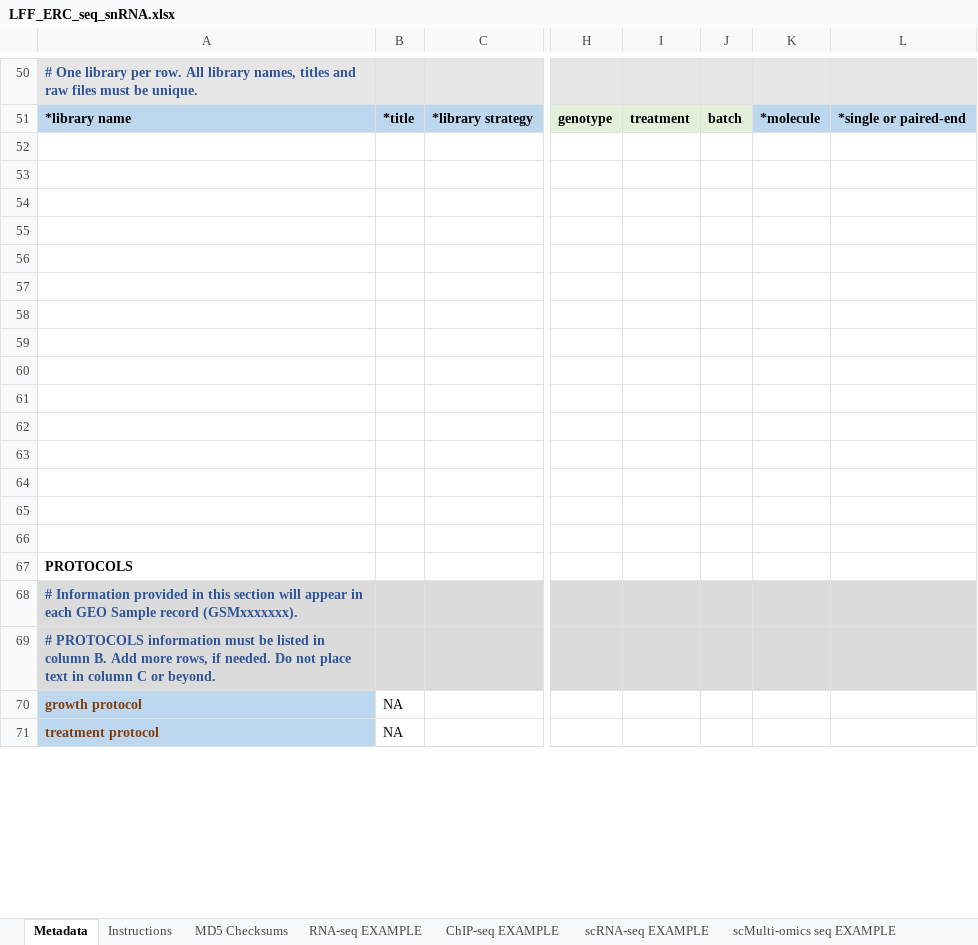
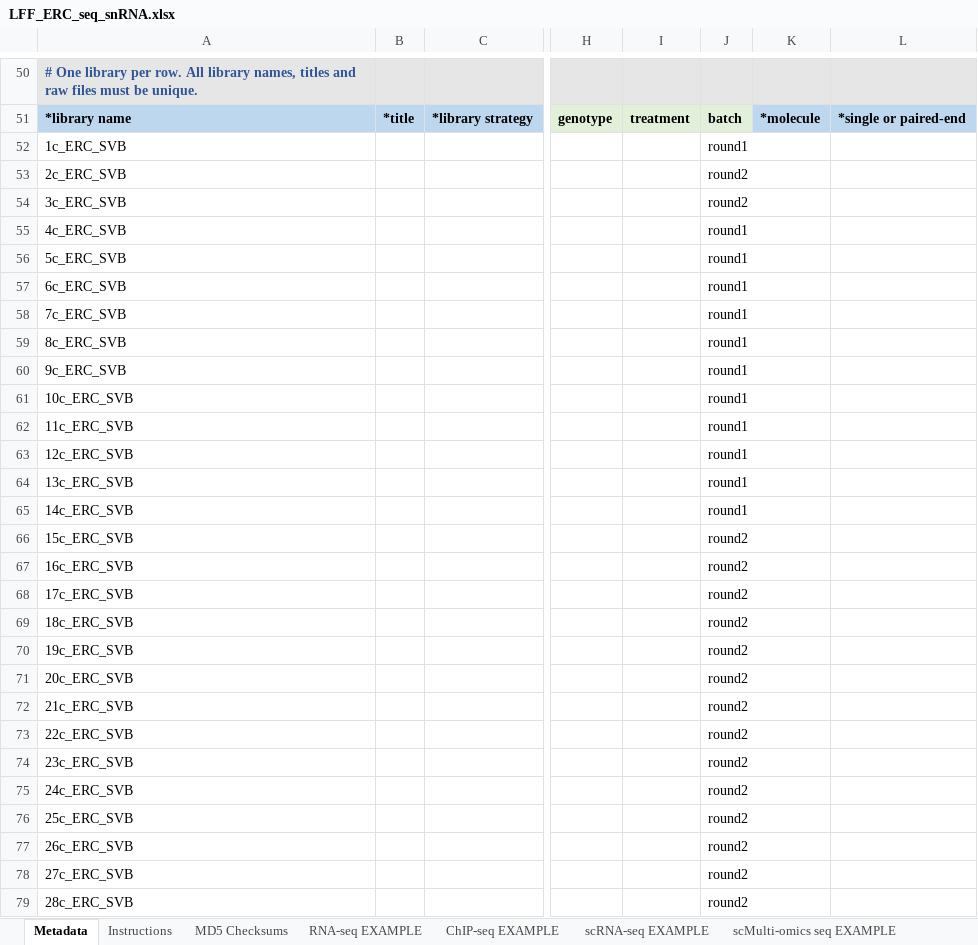
Before and after one commit to LieberInstitute/LFF_spatial_ERC, an Excel workbook: raw-data/GEO_upload/LFF_ERC_seq_snRNA.xlsx, sheet Metadata, drawn as a sheet; only a part is shown, gaps mark what is left out; the shorter side is filled out with more unchanged rows; values as stored, in another font and other column widths than the file's, no borders; charts and pictures and conditional formats not drawn; rows hold the shown columns only; the diff covers the shown part only; the diff names each change by its address in the sheet, - before the commit and + after, or states it on an @@ line.

```diff
--- a/raw-data/GEO_upload/LFF_ERC_seq_snRNA.xlsx (sheet Metadata)
+++ b/raw-data/GEO_upload/LFF_ERC_seq_snRNA.xlsx (sheet Metadata)
-row 52: (empty)
+row 52: 1c_ERC_SVB |  |  |  |  | round1
-row 53: (empty)
+row 53: 2c_ERC_SVB |  |  |  |  | round2
-row 54: (empty)
+row 54: 3c_ERC_SVB |  |  |  |  | round2
-row 55: (empty)
+row 55: 4c_ERC_SVB |  |  |  |  | round1
-row 56: (empty)
+row 56: 5c_ERC_SVB |  |  |  |  | round1
-row 57: (empty)
+row 57: 6c_ERC_SVB |  |  |  |  | round1
-row 58: (empty)
+row 58: 7c_ERC_SVB |  |  |  |  | round1
-row 59: (empty)
+row 59: 8c_ERC_SVB |  |  |  |  | round1
-row 60: (empty)
+row 60: 9c_ERC_SVB |  |  |  |  | round1
-row 61: (empty)
+row 61: 10c_ERC_SVB |  |  |  |  | round1
-row 62: (empty)
+row 62: 11c_ERC_SVB |  |  |  |  | round1
-row 63: (empty)
+row 63: 12c_ERC_SVB |  |  |  |  | round1
-row 64: (empty)
+row 64: 13c_ERC_SVB |  |  |  |  | round1
-row 65: (empty)
+row 65: 14c_ERC_SVB |  |  |  |  | round1
-row 66: (empty)
+row 66: 15c_ERC_SVB |  |  |  |  | round2
+row 67: 16c_ERC_SVB |  |  |  |  | round2
+row 68: 17c_ERC_SVB |  |  |  |  | round2
+row 69: 18c_ERC_SVB |  |  |  |  | round2
+row 70: 19c_ERC_SVB |  |  |  |  | round2
+row 71: 20c_ERC_SVB |  |  |  |  | round2
+row 72: 21c_ERC_SVB |  |  |  |  | round2
+row 73: 22c_ERC_SVB |  |  |  |  | round2
+row 74: 23c_ERC_SVB |  |  |  |  | round2
+row 75: 24c_ERC_SVB |  |  |  |  | round2
+row 76: 25c_ERC_SVB |  |  |  |  | round2
+row 77: 26c_ERC_SVB |  |  |  |  | round2
+row 78: 27c_ERC_SVB |  |  |  |  | round2
+row 79: 28c_ERC_SVB |  |  |  |  | round2
```
Also changed, not shown: 3 added rows and 2 edited cells elsewhere in this sheet, charts or pictures, raw-data/GEO_upload/LFF_ERC_seq_Visium.xlsx.
